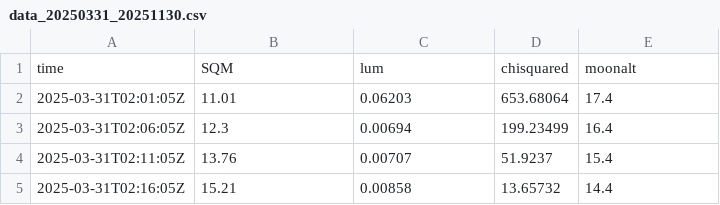
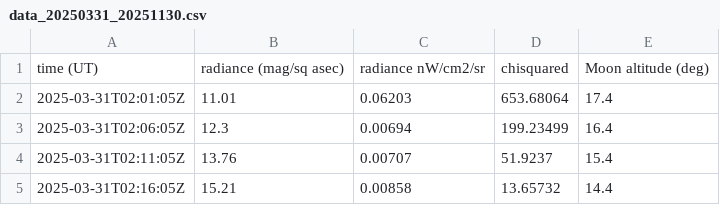
Before and after one commit to soazcomms/soazcomms.github.io, a CSV file: DSNdata/data_20250331_20251130.csv, drawn as a sheet; only a part is shown.

```diff
--- a/DSNdata/data_20250331_20251130.csv
+++ b/DSNdata/data_20250331_20251130.csv
@@ -1,2 +1,2 @@
-time,SQM,lum,chisquared,moonalt
+time (UT),radiance (mag/sq asec),radiance nW/cm2/sr,chisquared,Moon altitude (deg)
 2025-03-31T02:01:05Z,11.01,0.06203,653.68064,17.4
```
